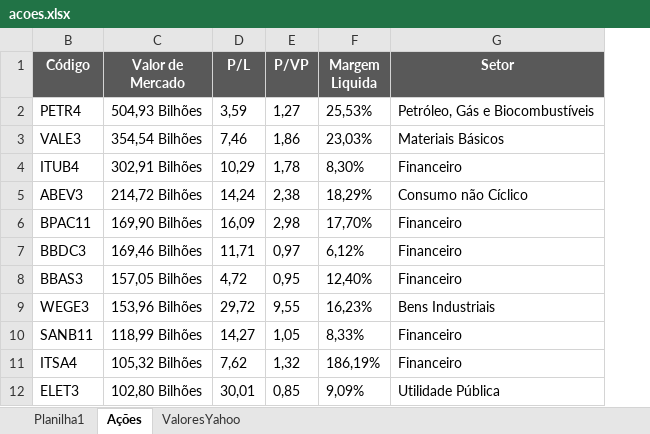
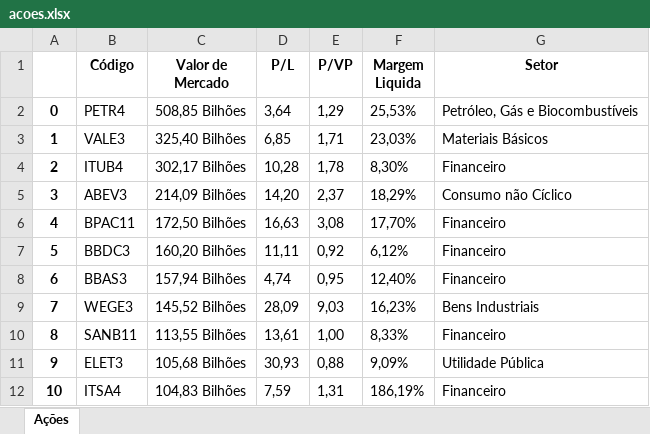
Before and after one commit to PedroElorriaga/EstudosPy, an Excel workbook: LibSelenium/SeleniumBasics/Arquivos_Download/acoes.xlsx, sheet Ações, drawn as a sheet; only a part is shown; values as stored, in another font and other column widths than the file's, no borders; charts and pictures and conditional formats and table styles not drawn; removed rows and columns are numbered as before the commit, all else as after; the diff covers the shown part only; the diff names each change by its address in the sheet, - before the commit and + after, or states it on an @@ line.

```diff
--- a/LibSelenium/SeleniumBasics/Arquivos_Download/acoes.xlsx (sheet Ações)
+++ b/LibSelenium/SeleniumBasics/Arquivos_Download/acoes.xlsx (sheet Ações)
-sheet tab: Planilha1
-sheet tab: ValoresYahoo
@@ column A unhidden, rows 2-11: 0 | 1 | 2 | 3 | 4 | 5 | 6 | 7 | 8 | 9 @@
@@ B1:G1 fill: #595959 → none, text colour: #FFFFFF → black @@
-C2 (Valor de Mercado): 504,93 Bilhões
+C2 (Valor de Mercado): 508,85 Bilhões
-D2 (P/L): 3,59
+D2 (P/L): 3,64
-E2 (P/VP): 1,27
+E2 (P/VP): 1,29
-C3 (Valor de Mercado): 354,54 Bilhões
+C3 (Valor de Mercado): 325,40 Bilhões
-D3 (P/L): 7,46
+D3 (P/L): 6,85
-E3 (P/VP): 1,86
+E3 (P/VP): 1,71
-C4 (Valor de Mercado): 302,91 Bilhões
+C4 (Valor de Mercado): 302,17 Bilhões
-D4 (P/L): 10,29
+D4 (P/L): 10,28
-C5 (Valor de Mercado): 214,72 Bilhões
+C5 (Valor de Mercado): 214,09 Bilhões
-D5 (P/L): 14,24
+D5 (P/L): 14,20
-E5 (P/VP): 2,38
+E5 (P/VP): 2,37
-C6 (Valor de Mercado): 169,90 Bilhões
+C6 (Valor de Mercado): 172,50 Bilhões
-D6 (P/L): 16,09
+D6 (P/L): 16,63
-E6 (P/VP): 2,98
+E6 (P/VP): 3,08
-C7 (Valor de Mercado): 169,46 Bilhões
+C7 (Valor de Mercado): 160,20 Bilhões
-D7 (P/L): 11,71
+D7 (P/L): 11,11
-E7 (P/VP): 0,97
+E7 (P/VP): 0,92
-C8 (Valor de Mercado): 157,05 Bilhões
+C8 (Valor de Mercado): 157,94 Bilhões
-D8 (P/L): 4,72
+D8 (P/L): 4,74
-C9 (Valor de Mercado): 153,96 Bilhões
+C9 (Valor de Mercado): 145,52 Bilhões
-D9 (P/L): 29,72
+D9 (P/L): 28,09
-E9 (P/VP): 9,55
+E9 (P/VP): 9,03
-C10 (Valor de Mercado): 118,99 Bilhões
+C10 (Valor de Mercado): 113,55 Bilhões
-D10 (P/L): 14,27
+D10 (P/L): 13,61
-E10 (P/VP): 1,05
+E10 (P/VP): 1,00
-row 11: ITSA4 | 105,32 Bilhões | 7,62 | 1,32 | 186,19% | Financeiro
-C11 (Valor de Mercado): 102,80 Bilhões
+C11 (Valor de Mercado): 105,68 Bilhões
-D11 (P/L): 30,01
+D11 (P/L): 30,93
-E11 (P/VP): 0,85
+E11 (P/VP): 0,88
+row 12: 10 | ITSA4 | 104,83 Bilhões | 7,59 | 1,31 | 186,19% | Financeiro
```
Also changed, not shown: 28 added rows, 27 removed rows and 116 edited cells elsewhere in this sheet, charts or pictures, 1 other file.
